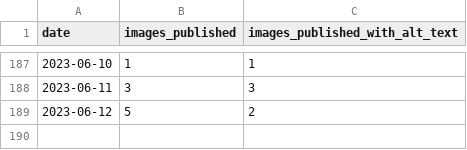
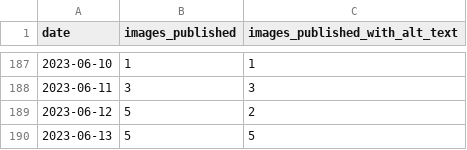
Before and after one commit to michigandaily/alt-text-tracker, a CSV file: data.csv, drawn as a sheet; only a part is shown, gaps mark what is left out.

```diff
--- a/data.csv
+++ b/data.csv
@@ -189 +189,2 @@ date,images_published,images_published_with_alt_text
 2023-06-12,5,2
+2023-06-13,5,5
```
